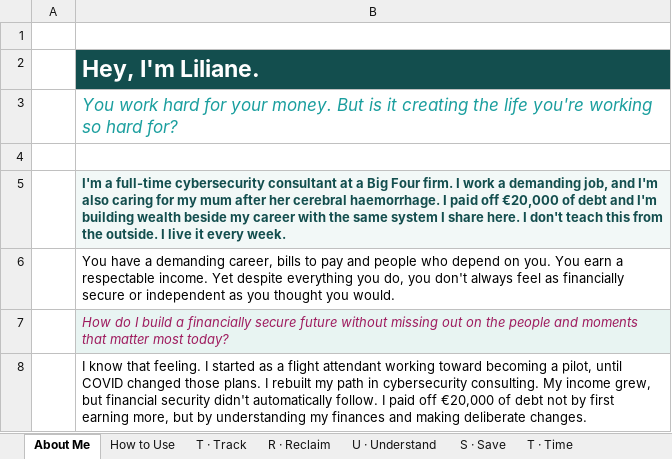
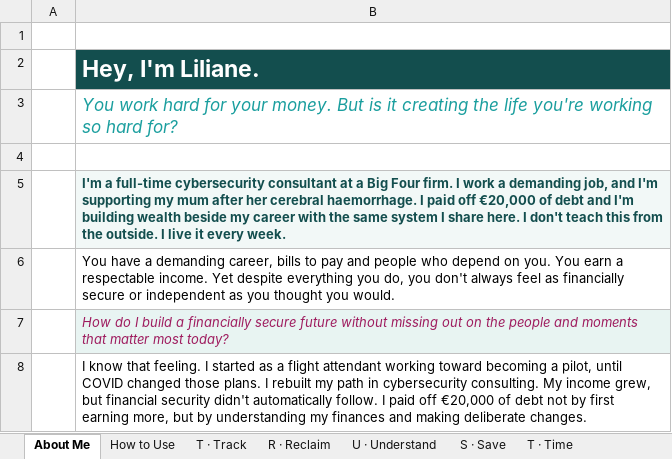
Before and after one commit to JoergerLiliane/terragoat, an Excel workbook: icyber/TRUST-Tracker-Freedom-Edition.xlsx, sheet About Me, drawn as a sheet; only a part is shown; values as stored, in another font and other column widths than the file's, no borders; the diff names each change by its address in the sheet, - before the commit and + after, or states it on an @@ line.

```diff
--- a/icyber/TRUST-Tracker-Freedom-Edition.xlsx (sheet About Me)
+++ b/icyber/TRUST-Tracker-Freedom-Edition.xlsx (sheet About Me)
-B5: …and I'm also caring for my mum…
+B5: …and I'm supporting my mum…
```
Also changed, not shown: 1 other file.
